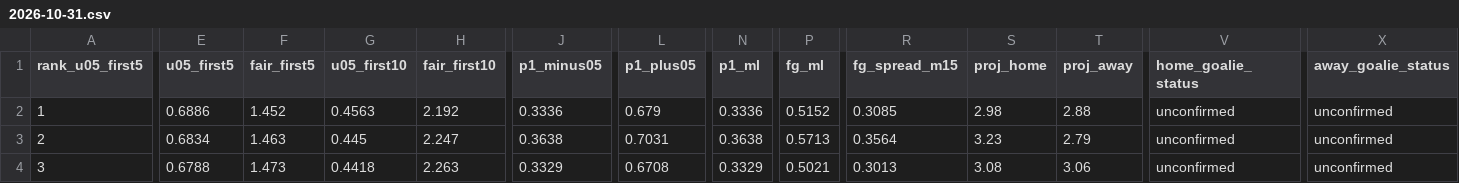
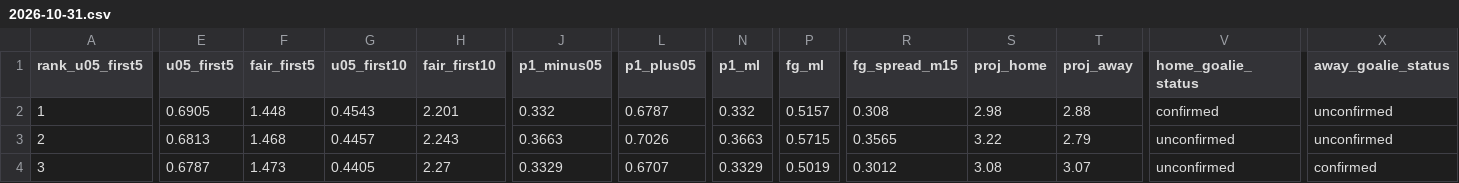
Before and after one commit to Moneyg604/nhl-early-goal, a CSV file: docs/days/2026-10-31.csv, drawn as a sheet; only a part is shown, gaps mark what is left out; the diff covers the shown part only; the diff names each change by its address in the sheet, - before the commit and + after, or states it on an @@ line.

```diff
--- a/docs/days/2026-10-31.csv
+++ b/docs/days/2026-10-31.csv
-E2 (u05_first5): 0.6886
+E2 (u05_first5): 0.6905
-F2 (fair_first5): 1.452
+F2 (fair_first5): 1.448
-G2 (u05_first10): 0.4563
+G2 (u05_first10): 0.4543
-H2 (fair_first10): 2.192
+H2 (fair_first10): 2.201
-J2 (p1_minus05): 0.3336
+J2 (p1_minus05): 0.332
-L2 (p1_plus05): 0.679
+L2 (p1_plus05): 0.6787
-N2 (p1_ml): 0.3336
+N2 (p1_ml): 0.332
-P2 (fg_ml): 0.5152
+P2 (fg_ml): 0.5157
-R2 (fg_spread_m15): 0.3085
+R2 (fg_spread_m15): 0.308
-V2 (home_goalie_status): unconfirmed
+V2 (home_goalie_status): confirmed
-E3 (u05_first5): 0.6834
+E3 (u05_first5): 0.6813
-F3 (fair_first5): 1.463
+F3 (fair_first5): 1.468
-G3 (u05_first10): 0.445
+G3 (u05_first10): 0.4457
-H3 (fair_first10): 2.247
+H3 (fair_first10): 2.243
-J3 (p1_minus05): 0.3638
+J3 (p1_minus05): 0.3663
-L3 (p1_plus05): 0.7031
+L3 (p1_plus05): 0.7026
-N3 (p1_ml): 0.3638
+N3 (p1_ml): 0.3663
-P3 (fg_ml): 0.5713
+P3 (fg_ml): 0.5715
-R3 (fg_spread_m15): 0.3564
+R3 (fg_spread_m15): 0.3565
-S3 (proj_home): 3.23
+S3 (proj_home): 3.22
-E4 (u05_first5): 0.6788
+E4 (u05_first5): 0.6787
-G4 (u05_first10): 0.4418
+G4 (u05_first10): 0.4405
-H4 (fair_first10): 2.263
+H4 (fair_first10): 2.27
-L4 (p1_plus05): 0.6708
+L4 (p1_plus05): 0.6707
-P4 (fg_ml): 0.5021
+P4 (fg_ml): 0.5019
-R4 (fg_spread_m15): 0.3013
+R4 (fg_spread_m15): 0.3012
-T4 (proj_away): 3.06
+T4 (proj_away): 3.07
-X4 (away_goalie_status): unconfirmed
+X4 (away_goalie_status): confirmed
```
Also changed, not shown: 70 edited cells elsewhere in this file, docs/days/2026-10-30.csv, docs/days/2026-11-01.csv, 54 other files.
